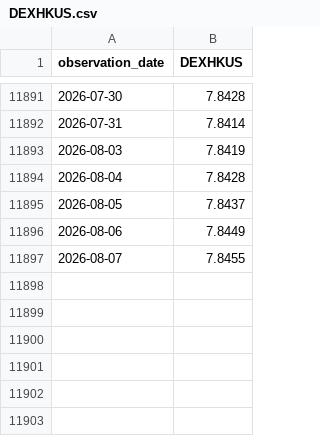
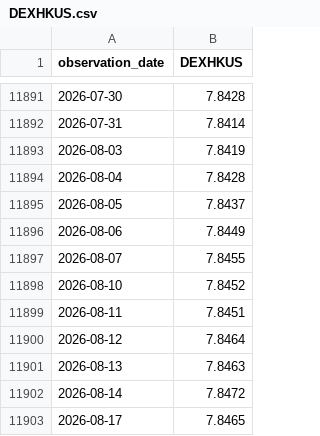
Before and after one commit to cgenereux/ignore, a CSV file: data/fx/DEXHKUS.csv, drawn as a sheet; only a part is shown, gaps mark what is left out; the diff names each change by its address in the sheet, - before the commit and + after, or states it on an @@ line.

```diff
--- a/data/fx/DEXHKUS.csv
+++ b/data/fx/DEXHKUS.csv
+row 11898: 2026-08-10 | 7.8452
+row 11899: 2026-08-11 | 7.8451
+row 11900: 2026-08-12 | 7.8464
+row 11901: 2026-08-13 | 7.8463
+row 11902: 2026-08-14 | 7.8472
+row 11903: 2026-08-17 | 7.8465
```
Also changed, not shown: data/fx/DEXKOUS.csv, data/fx/DEXUSEU.csv, 8 other files.
